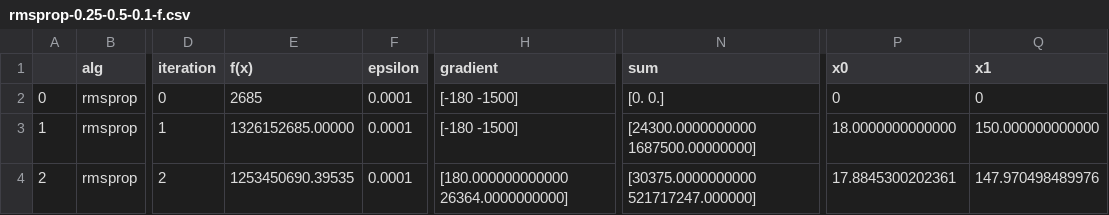
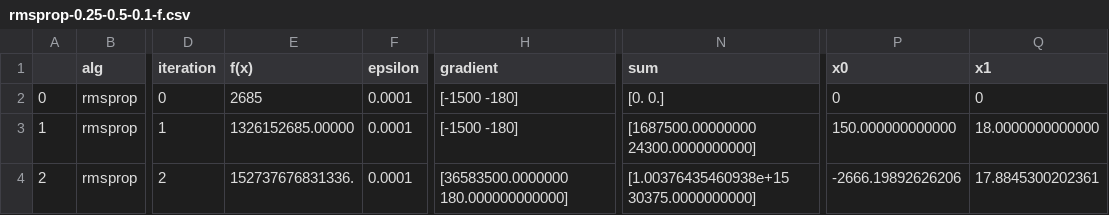
Before and after one commit to Neimhin/msc, a CSV file: optimisation/4/exp/rmsprop-0.25-0.5-0.1-f.csv, drawn as a sheet; only a part is shown, gaps mark what is left out; the diff names each change by its address in the sheet, - before the commit and + after, or states it on an @@ line.

```diff
--- a/optimisation/4/exp/rmsprop-0.25-0.5-0.1-f.csv
+++ b/optimisation/4/exp/rmsprop-0.25-0.5-0.1-f.csv
-H2:H3 (gradient): [-180 -1500]
+H2:H3 (gradient): [-1500 -180]
-N3 (sum): [24300.0000000000 1687500.00000000]
+N3 (sum): [1687500.00000000 24300.0000000000]
-P3 (x0): 18.0000000000000
+P3 (x0): 150.000000000000
-Q3 (x1): 150.000000000000
+Q3 (x1): 18.0000000000000
-E4 (f(x)): 1253450690.39535
+E4 (f(x)): 152737676831336.
-H4 (gradient): [180.000000000000 26364.0000000000]
+H4 (gradient): [36583500.0000000 180.000000000000]
-N4 (sum): [30375.0000000000 521717247.000000]
+N4 (sum): [1.00376435460938e+15 30375.0000000000]
-P4 (x0): 17.8845300202361
+P4 (x0): -2666.19892626206
-Q4 (x1): 147.970498489976
+Q4 (x1): 17.8845300202361
```
Also changed, not shown: 3 other files.
